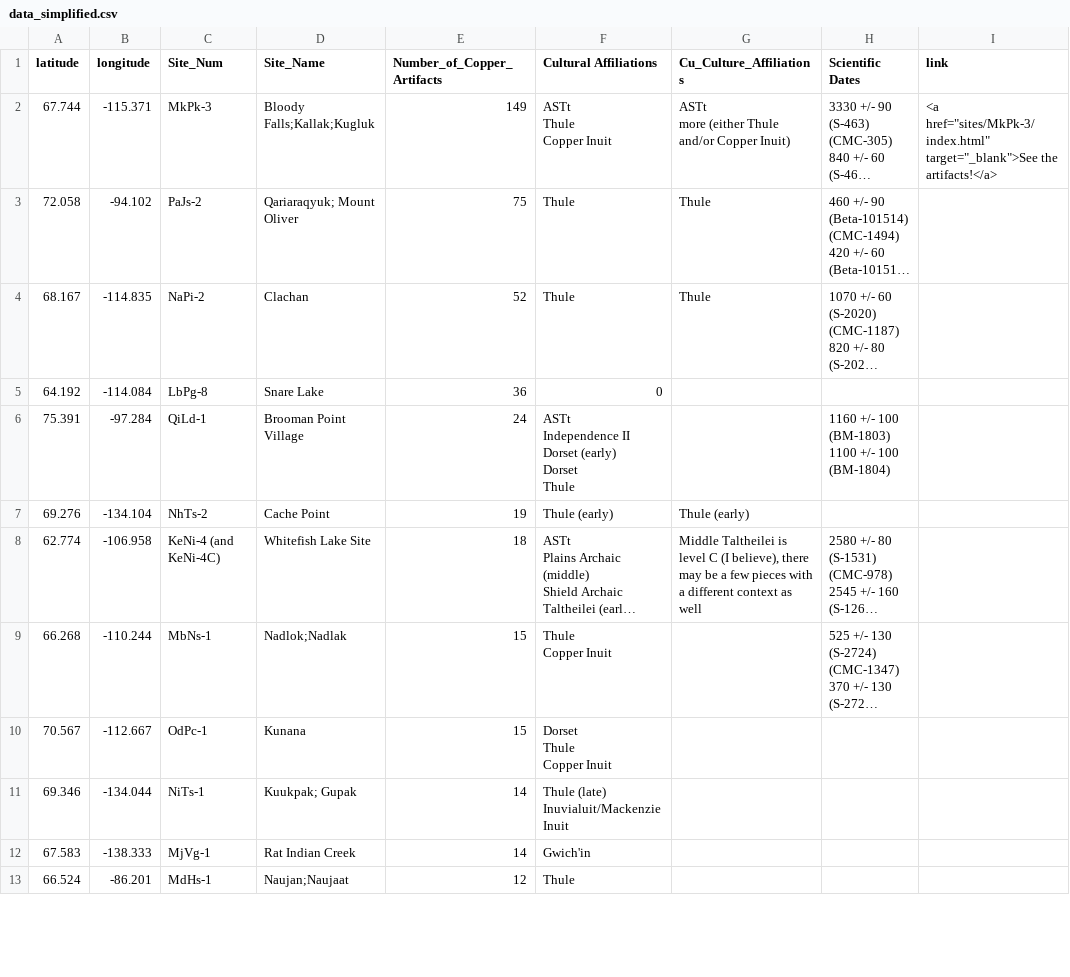
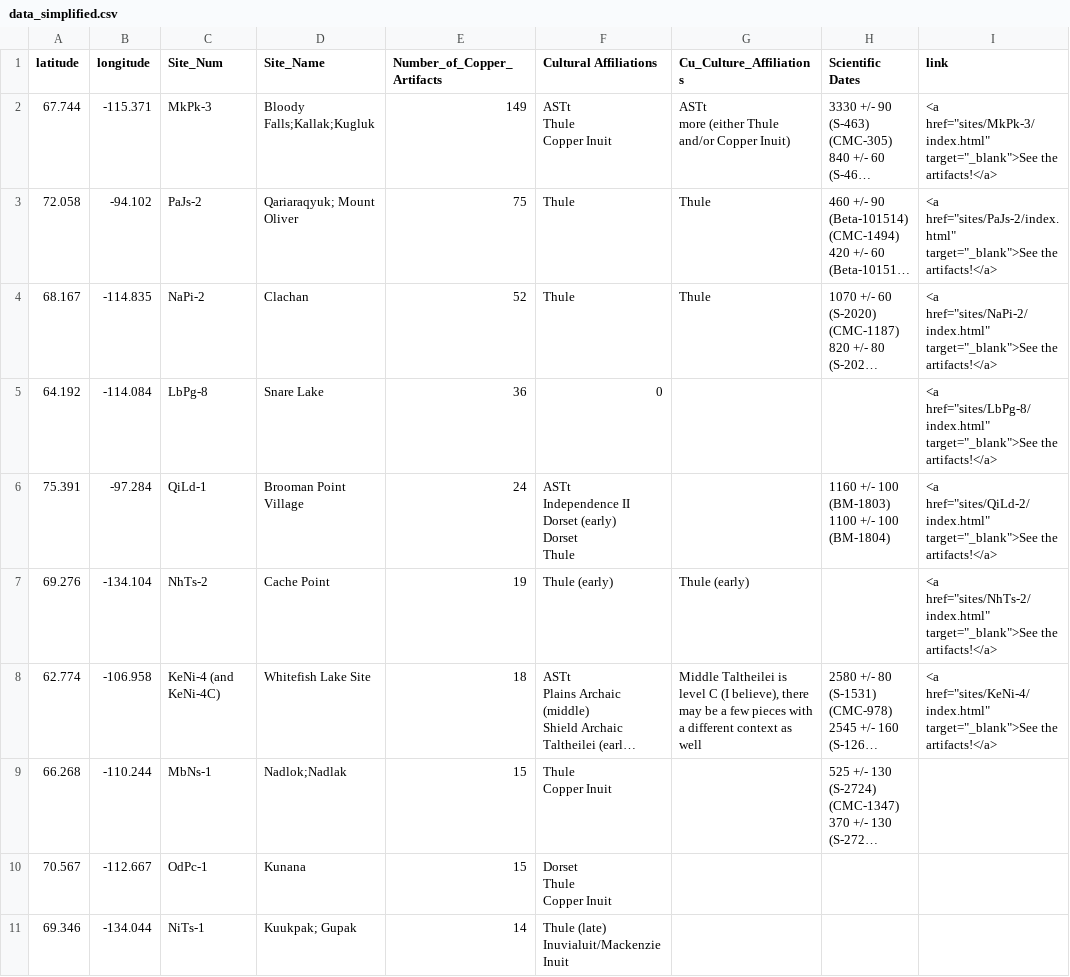
Before and after one commit to wanderer33third/MINeS, a CSV file: data_simplified.csv, drawn as a sheet; only a part is shown; the shorter side is filled out with more unchanged rows; long unchanged cells end in …; the diff names each change by its address in the sheet, - before the commit and + after, or states it on an @@ line.

```diff
--- a/data_simplified.csv
+++ b/data_simplified.csv
-I3 (link): (empty)
+I3 (link): <a href="sites/PaJs-2/index.html" target="_blank">See the artifacts!</a>
-I4 (link): (empty)
+I4 (link): <a href="sites/NaPi-2/index.html" target="_blank">See the artifacts!</a>
-I5 (link): (empty)
+I5 (link): <a href="sites/LbPg-8/index.html" target="_blank">See the artifacts!</a>
-I6 (link): (empty)
+I6 (link): <a href="sites/QiLd-2/index.html" target="_blank">See the artifacts!</a>
-I7 (link): (empty)
+I7 (link): <a href="sites/NhTs-2/index.html" target="_blank">See the artifacts!</a>
-I8 (link): (empty)
+I8 (link): <a href="sites/KeNi-4/index.html" target="_blank">See the artifacts!</a>
```
Also changed, not shown: 12 other files.
